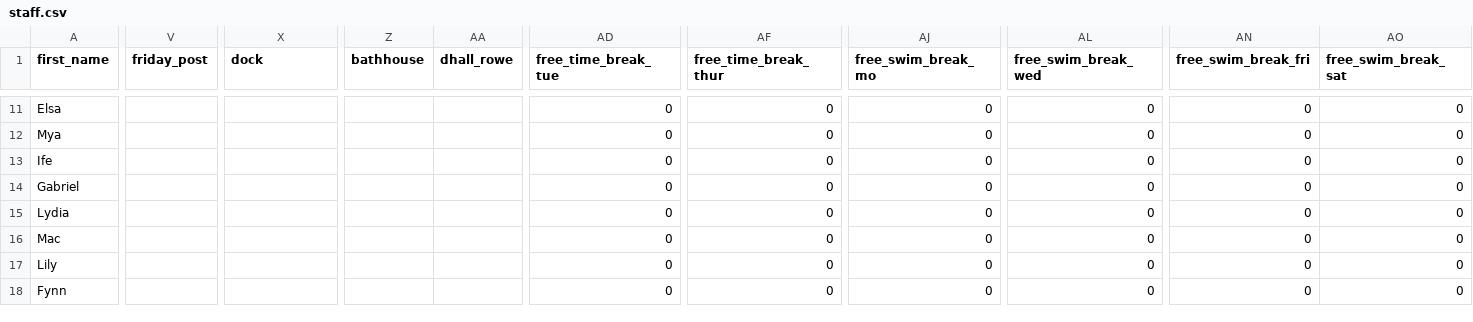
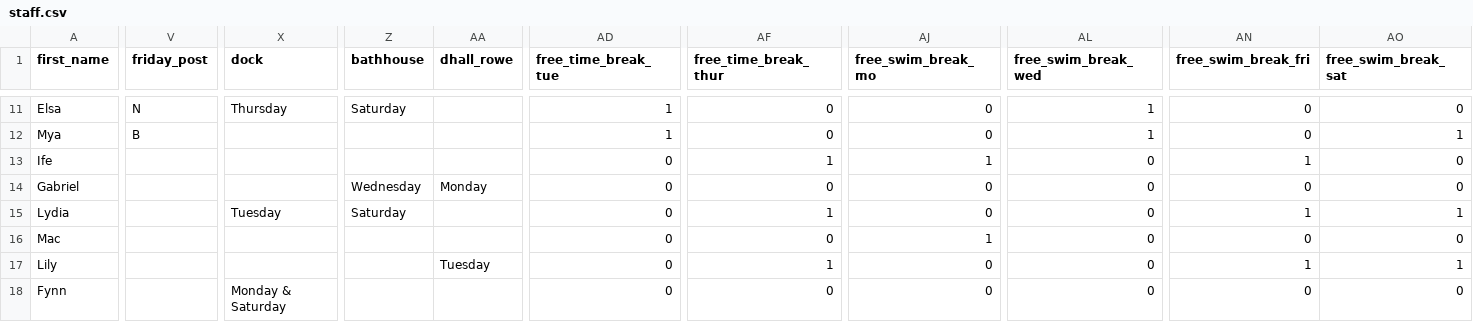
Before and after one commit to agreatquestion/agreatquestion.github.io, a CSV file: csv/staff.csv, drawn as a sheet; only a part is shown, gaps mark what is left out; the diff covers the shown part only; the diff names each change by its address in the sheet, - before the commit and + after, or states it on an @@ line.

Commit message:
Uploaded S3.1 post

```diff
--- a/csv/staff.csv
+++ b/csv/staff.csv
-V11 (friday_post): (empty)
+V11 (friday_post): N
-X11 (dock): (empty)
+X11 (dock): Thursday
-Z11 (bathhouse): (empty)
+Z11 (bathhouse): Saturday
-AD11:AD12 (free_time_break_tue): 0
+AD11:AD12 (free_time_break_tue): 1
-AL11:AL12 (free_swim_break_wed): 0
+AL11:AL12 (free_swim_break_wed): 1
-V12 (friday_post): (empty)
+V12 (friday_post): B
-AO12 (free_swim_break_sat): 0
+AO12 (free_swim_break_sat): 1
-AF13 (free_time_break_thur): 0
+AF13 (free_time_break_thur): 1
-AJ13 (free_swim_break_mo): 0
+AJ13 (free_swim_break_mo): 1
-AN13 (free_swim_break_fri): 0
+AN13 (free_swim_break_fri): 1
-Z14 (bathhouse): (empty)
+Z14 (bathhouse): Wednesday
-AA14 (dhall_rowe): (empty)
+AA14 (dhall_rowe): Monday
-X15 (dock): (empty)
+X15 (dock): Tuesday
-Z15 (bathhouse): (empty)
+Z15 (bathhouse): Saturday
-AF15 (free_time_break_thur): 0
+AF15 (free_time_break_thur): 1
-AN15 (free_swim_break_fri): 0
+AN15 (free_swim_break_fri): 1
-AO15 (free_swim_break_sat): 0
+AO15 (free_swim_break_sat): 1
-AJ16 (free_swim_break_mo): 0
+AJ16 (free_swim_break_mo): 1
-AA17 (dhall_rowe): (empty)
+AA17 (dhall_rowe): Tuesday
-AF17 (free_time_break_thur): 0
+AF17 (free_time_break_thur): 1
-AN17 (free_swim_break_fri): 0
+AN17 (free_swim_break_fri): 1
-AO17 (free_swim_break_sat): 0
+AO17 (free_swim_break_sat): 1
-X18 (dock): (empty)
+X18 (dock): Monday & Saturday
```
Also changed, not shown: 175 edited cells elsewhere in this file, 4 other files.
